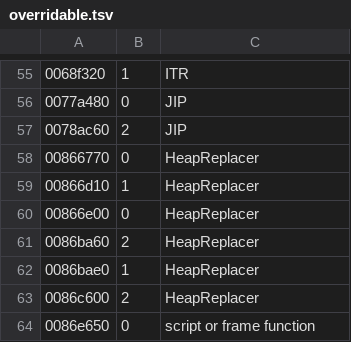
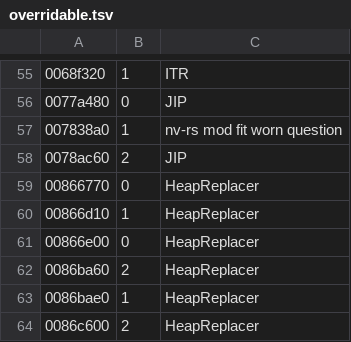
Before and after one commit to cranebeaker/fnv-coop, a TSV file: crates/engine-core/data/overridable.tsv, drawn as a sheet; only a part is shown, gaps mark what is left out; the shorter side is filled out with more unchanged rows; the diff names each change by its address in the sheet, - before the commit and + after, or states it on an @@ line.

```diff
--- a/crates/engine-core/data/overridable.tsv
+++ b/crates/engine-core/data/overridable.tsv
+row 57: 007838a0 | 1 | nv-rs mod fit worn question
```
Also changed, not shown: 4 other files.
